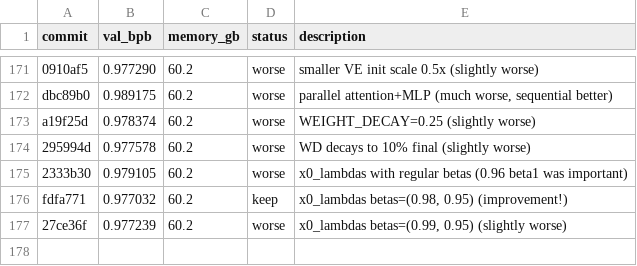
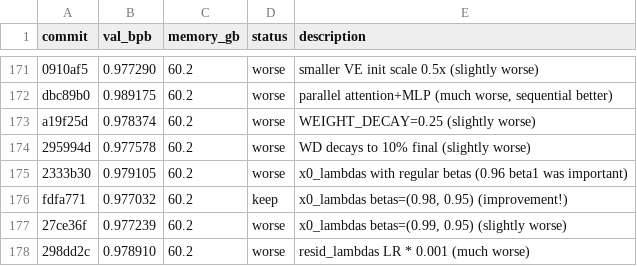
Before and after one commit to quietsmile/autoresearch, a TSV file: results.tsv, drawn as a sheet; only a part is shown, gaps mark what is left out; the diff names each change by its address in the sheet, - before the commit and + after, or states it on an @@ line.

Commit message:
Revert resid_lambdas LR * 0.01; log exp 176 (0.001 much worse)

```diff
--- a/results.tsv
+++ b/results.tsv
+row 178: 298dd2c | 0.978910 | 60.2 | worse | resid_lambdas LR * 0.001 (much worse)
```
Also changed, not shown: 1 other file.
